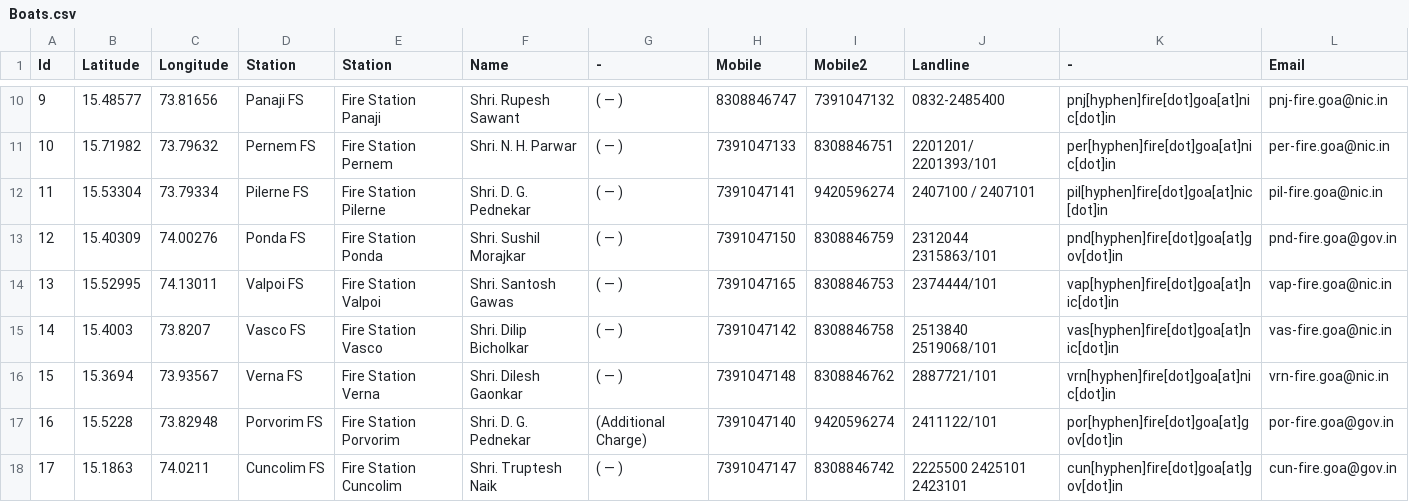
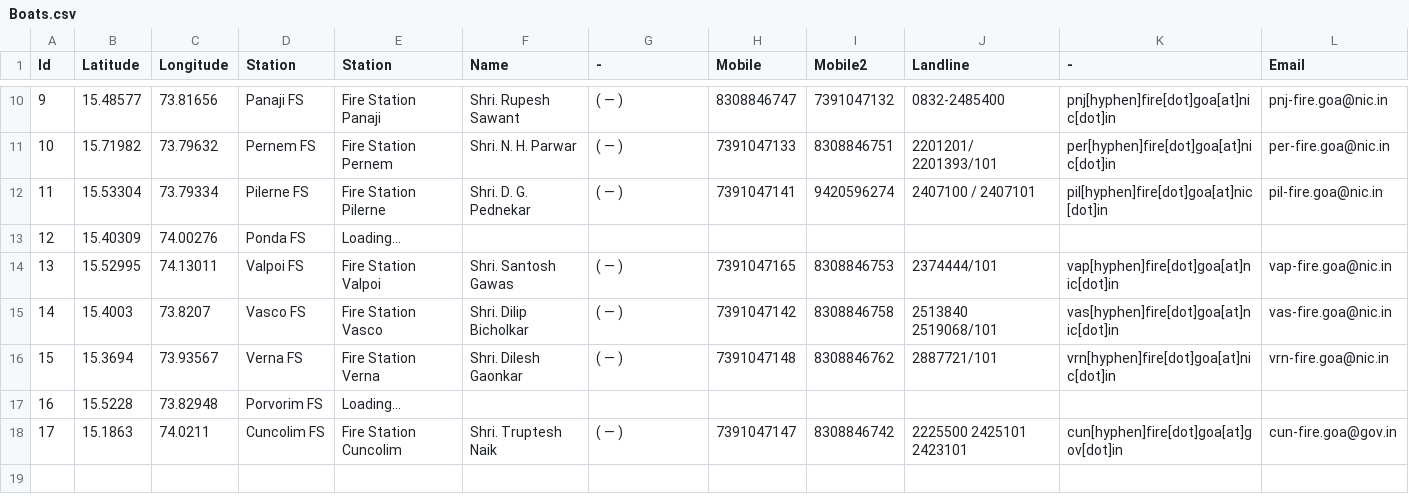
Before and after one commit to alansaviolobo/google-sheets-to-json-converter, a CSV file: data/Boats.csv, drawn as a sheet; only a part is shown, gaps mark what is left out.

```diff
--- a/data/Boats.csv
+++ b/data/Boats.csv
@@ -12,3 +12,3 @@ Id,Latitude,Longitude,Station,Station,Name,-,Mobile,Mobile2,Landline,-,Email
 11,15.53304,73.79334,Pilerne FS,Fire Station Pilerne,Shri. D. G. Pednekar,( — ),7391047141,9420596274,2407100 / 2407101,pil[hyphen]fire[dot]goa[at]nic[dot]in,pil-fire.goa@nic.in
-12,15.40309,74.00276,Ponda FS,Fire Station Ponda,Shri. Sushil Morajkar,( — ),7391047150,8308846759,2312044 2315863/101,pnd[hyphen]fire[dot]goa[at]gov[dot]in,pnd-fire.goa@gov.in
+12,15.40309,74.00276,Ponda FS,Loading...,,,,,,,
 13,15.52995,74.13011,Valpoi FS,Fire Station Valpoi,Shri. Santosh Gawas,( — ),7391047165,8308846753,2374444/101,vap[hyphen]fire[dot]goa[at]nic[dot]in,vap-fire.goa@nic.in
@@ -16,3 +16,3 @@ Id,Latitude,Longitude,Station,Station,Name,-,Mobile,Mobile2,Landline,-,Email
 15,15.3694,73.93567,Verna FS,Fire Station Verna,Shri. Dilesh Gaonkar,( — ),7391047148,8308846762,2887721/101,vrn[hyphen]fire[dot]goa[at]nic[dot]in,vrn-fire.goa@nic.in
-16,15.5228,73.82948,Porvorim FS,Fire Station Porvorim,Shri. D. G. Pednekar,(Additional Charge),7391047140,9420596274,2411122/101,por[hyphen]fire[dot]goa[at]gov[dot]in,por-fire.goa@gov.in
+16,15.5228,73.82948,Porvorim FS,Loading...,,,,,,,
 17,15.1863,74.0211,Cuncolim FS,Fire Station Cuncolim,Shri. Truptesh Naik,( — ),7391047147,8308846742,2225500 2425101 2423101,cun[hyphen]fire[dot]goa[at]gov[dot]in,cun-fire.goa@gov.in
```
Also changed, not shown: 3 other files.
